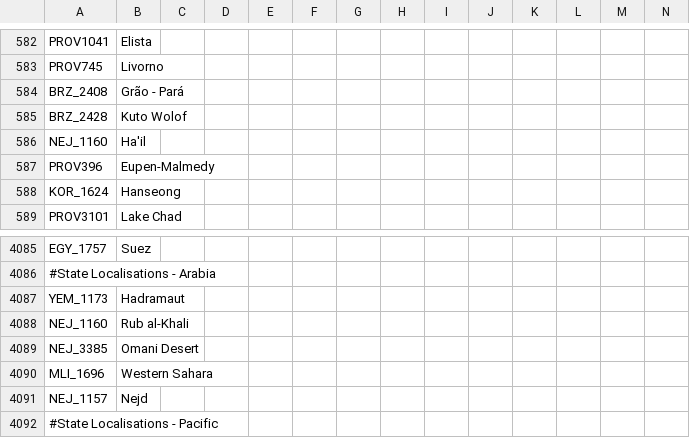
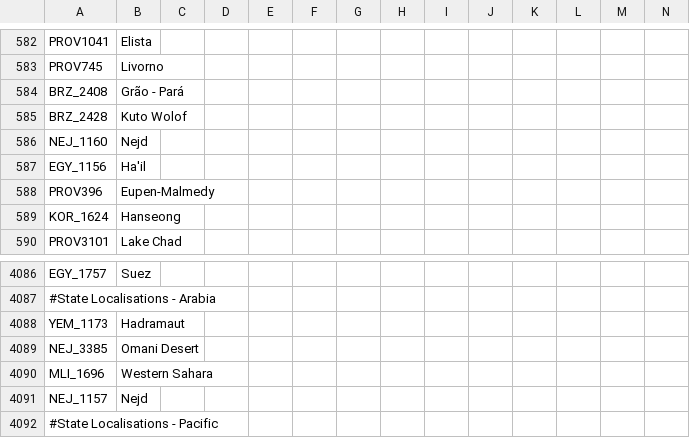
Before and after one commit to vimpelis/The-Komneniad, a CSV file: The Komneniad/localisation/Komneniad_Map.csv, drawn as a sheet; only a part is shown, gaps mark what is left out.

```diff
--- a/The Komneniad/localisation/Komneniad_Map.csv
+++ b/The Komneniad/localisation/Komneniad_Map.csv
@@ -585,3 +585,4 @@ BRZ_2408;Grão - Pará;;;;;;;;;;;;;
 BRZ_2428;Kuto Wolof;;;;;;;;;;;;;
-NEJ_1160;Ha'il;;;;;;;;;;;;;
+NEJ_1160;Nejd;;;;;;;;;;;;;
+EGY_1156;Ha'il;;;;;;;;;;;;;
 PROV396;Eupen-Malmedy;;;;;;;;;;;;;
@@ -4087,3 +4088,2 @@ EGY_1757;Suez;;;;;;;;;;;;;
 YEM_1173;Hadramaut;;;;;;;;;;;;;
-NEJ_1160;Rub al-Khali;;;;;;;;;;;;;
 NEJ_3385;Omani Desert;;;;;;;;;;;;;
```
Also changed, not shown: The Komneniad/localisation/00_HPM_countries.csv, The Komneniad/localisation/Komneniad_Main.csv, 14 other files.
